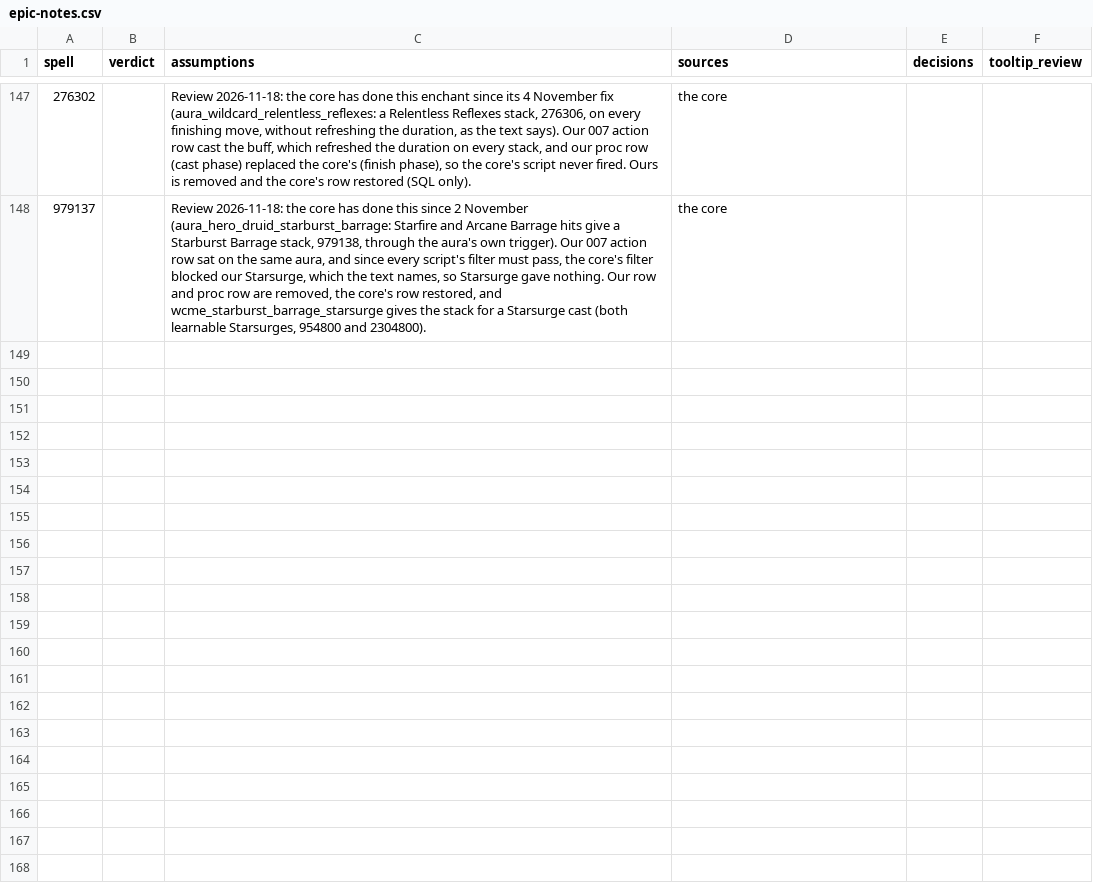
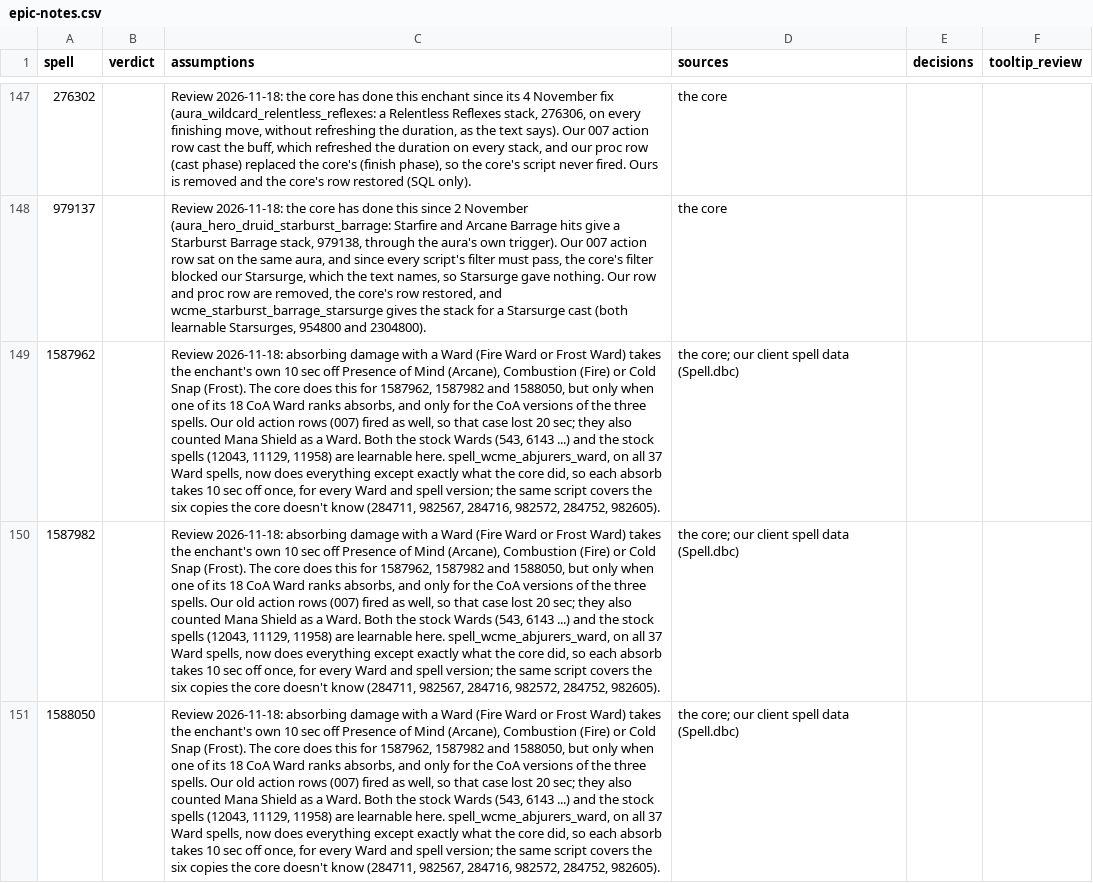
Before and after one commit to JaTynan/coa-wildcard-mystic, a CSV file: enchants/epic-notes.csv, drawn as a sheet; only a part is shown, gaps mark what is left out; the diff names each change by its address in the sheet, - before the commit and + after, or states it on an @@ line.

```diff
--- a/enchants/epic-notes.csv
+++ b/enchants/epic-notes.csv
+row 149: 1587962 |  | Review 2026-11-18: absorbing damage with a Ward (Fire Ward or Frost Ward) takes the enchant's own 10 sec off Presence of Mind (Arcane), Combustion (Fire) or Cold Snap (Frost). The core does this for 1587962, 1587982 and 1588050, but only when one of its 18 CoA Ward ranks absorbs, and only for the CoA versions of the three spells. Our old action rows (007) fired as well, so that case lost 20 sec; they also counted Mana Shield as a Ward. Both the stock Wards (543, 6143 ...) and the stock spells (12043, 11129, 11958) are learnable here. spell_wcme_abjurers_ward, on all 37 Ward spells, now does everything except exactly what the core did, so each absorb takes 10 sec off once, for every Ward and spell version; the same script covers the six copies the core doesn't know (284711, 982567, 284716, 982572, 284752, 982605). | the core; our client spell data (Spell.dbc)
+row 150: 1587982 |  | Review 2026-11-18: absorbing damage with a Ward (Fire Ward or Frost Ward) takes the enchant's own 10 sec off Presence of Mind (Arcane), Combustion (Fire) or Cold Snap (Frost). The core does this for 1587962, 1587982 and 1588050, but only when one of its 18 CoA Ward ranks absorbs, and only for the CoA versions of the three spells. Our old action rows (007) fired as well, so that case lost 20 sec; they also counted Mana Shield as a Ward. Both the stock Wards (543, 6143 ...) and the stock spells (12043, 11129, 11958) are learnable here. spell_wcme_abjurers_ward, on all 37 Ward spells, now does everything except exactly what the core did, so each absorb takes 10 sec off once, for every Ward and spell version; the same script covers the six copies the core doesn't know (284711, 982567, 284716, 982572, 284752, 982605). | the core; our client spell data (Spell.dbc)
+row 151: 1588050 |  | Review 2026-11-18: absorbing damage with a Ward (Fire Ward or Frost Ward) takes the enchant's own 10 sec off Presence of Mind (Arcane), Combustion (Fire) or Cold Snap (Frost). The core does this for 1587962, 1587982 and 1588050, but only when one of its 18 CoA Ward ranks absorbs, and only for the CoA versions of the three spells. Our old action rows (007) fired as well, so that case lost 20 sec; they also counted Mana Shield as a Ward. Both the stock Wards (543, 6143 ...) and the stock spells (12043, 11129, 11958) are learnable here. spell_wcme_abjurers_ward, on all 37 Ward spells, now does everything except exactly what the core did, so each absorb takes 10 sec off once, for every Ward and spell version; the same script covers the six copies the core doesn't know (284711, 982567, 284716, 982572, 284752, 982605). | the core; our client spell data (Spell.dbc)
```
Also changed, not shown: enchants/core-overlap-review.csv, enchants/core-version-gaps.csv, 3 other files.
